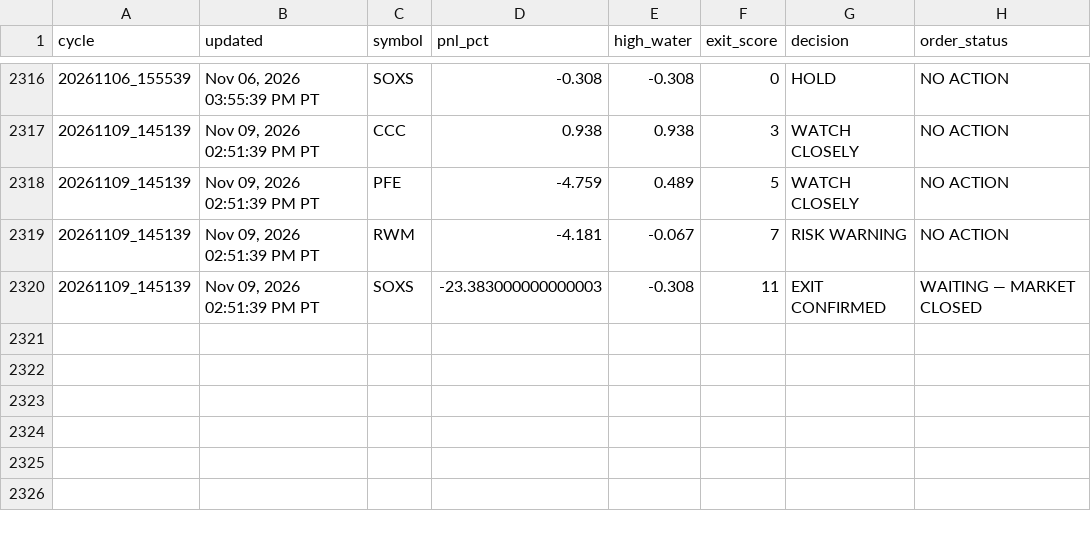
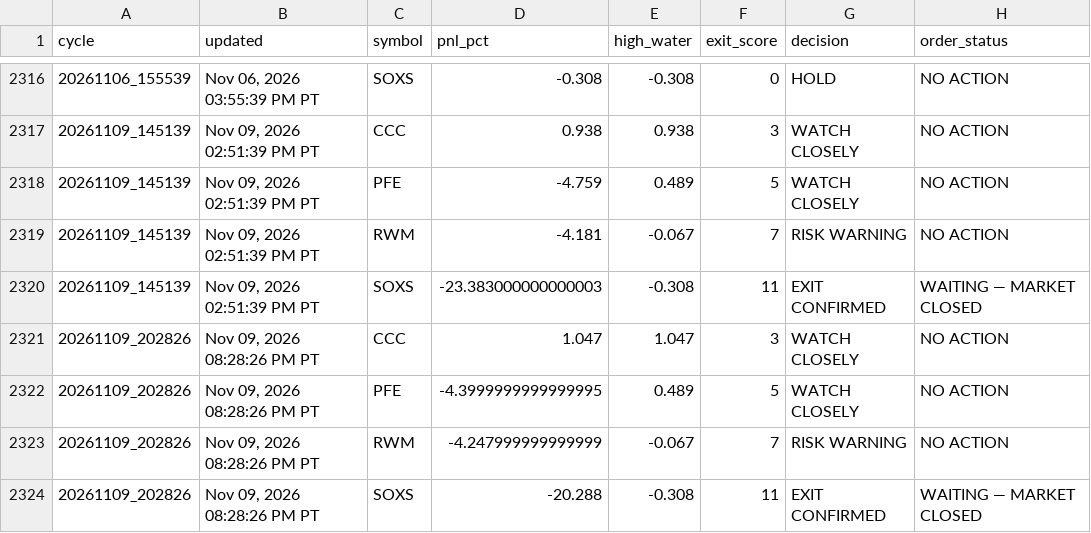
Before and after one commit to Kodamafire/scout-mobile, a CSV file: .scout/scout_cycle_history_v43.csv, drawn as a sheet; only a part is shown, gaps mark what is left out; the diff names each change by its address in the sheet, - before the commit and + after, or states it on an @@ line.

Commit message:
Scout automatic cycle

```diff
--- a/.scout/scout_cycle_history_v43.csv
+++ b/.scout/scout_cycle_history_v43.csv
+row 2321: 20261109_202826 | Nov 09, 2026 08:28:26 PM PT | CCC | 1.047 | 1.047 | 3 | WATCH CLOSELY | NO ACTION
+row 2322: 20261109_202826 | Nov 09, 2026 08:28:26 PM PT | PFE | -4.3999999999999995 | 0.489 | 5 | WATCH CLOSELY | NO ACTION
+row 2323: 20261109_202826 | Nov 09, 2026 08:28:26 PM PT | RWM | -4.247999999999999 | -0.067 | 7 | RISK WARNING | NO ACTION
+row 2324: 20261109_202826 | Nov 09, 2026 08:28:26 PM PT | SOXS | -20.288 | -0.308 | 11 | EXIT CONFIRMED | WAITING — MARKET CLOSED
```
Also changed, not shown: 5 other files.
